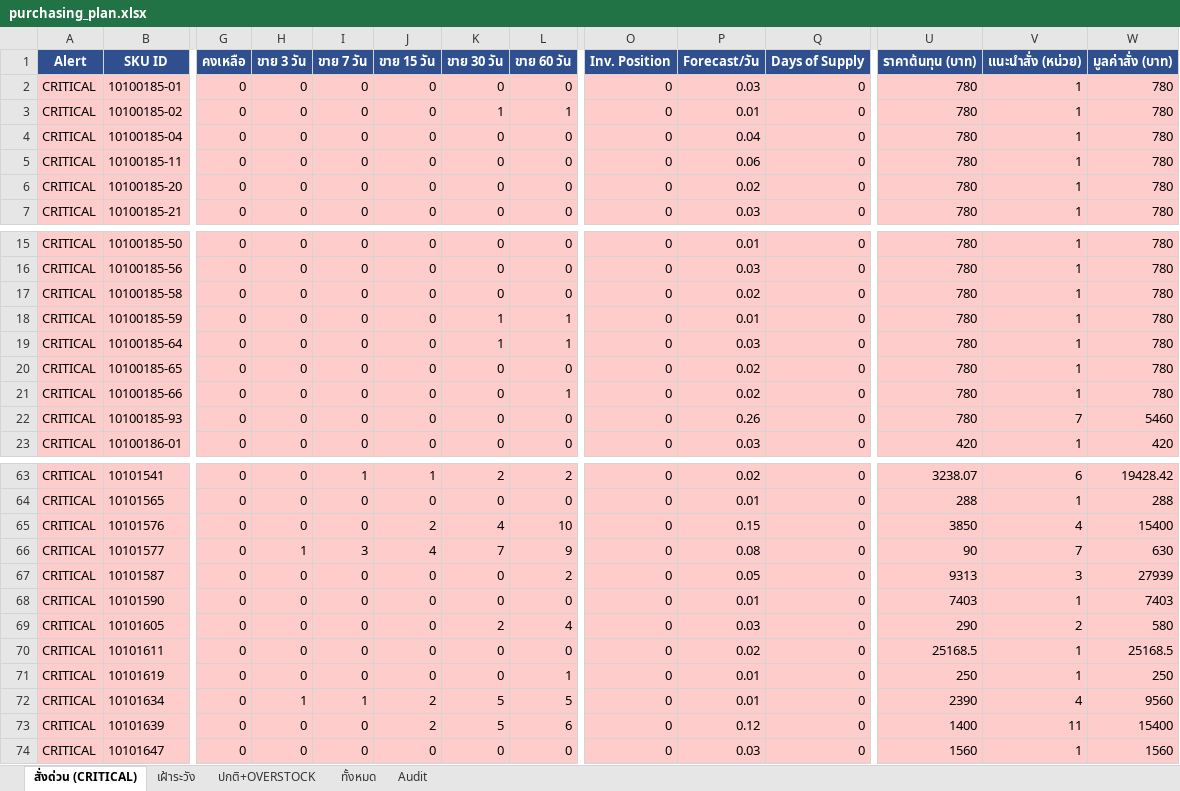
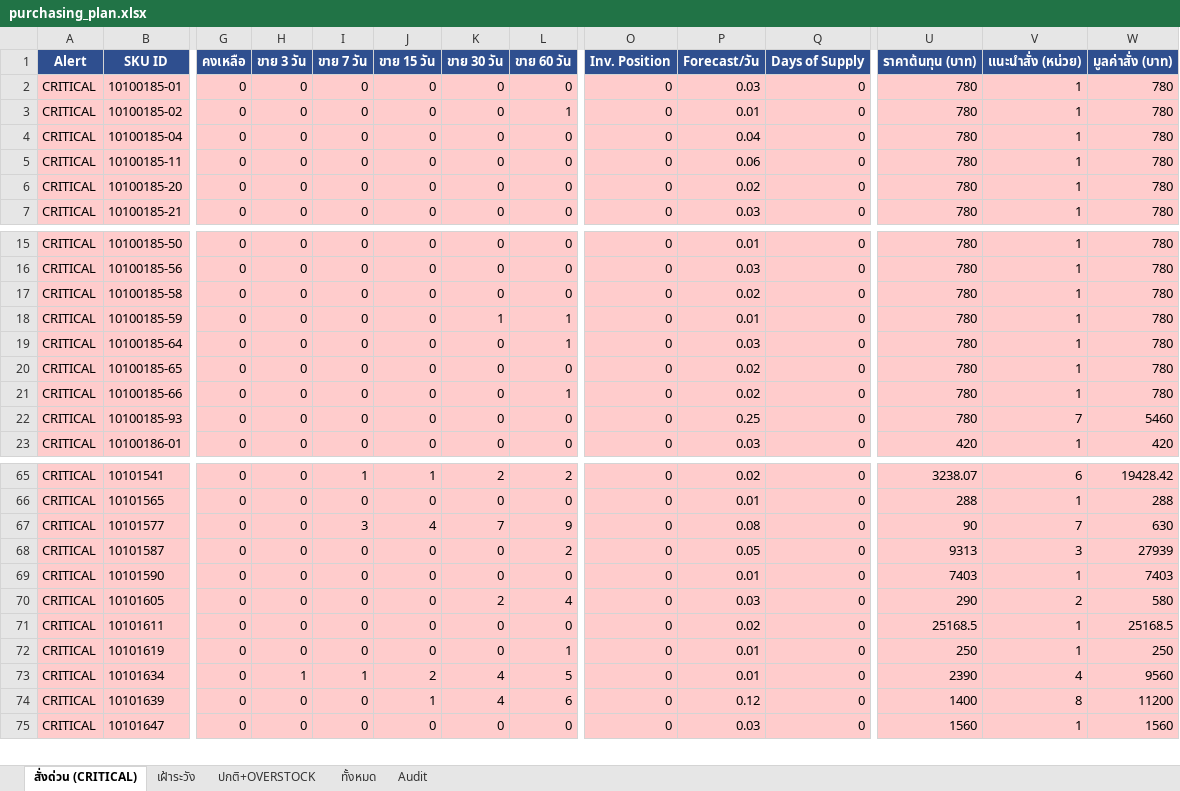
Before and after one commit to aimanproductdevelopment-design/purchase-planning, an Excel workbook: output/purchasing_plan.xlsx, sheet สั่งด่วน (CRITICAL), drawn as a sheet; only a part is shown, gaps mark what is left out; values as stored, in another font and other column widths than the file's, no borders; removed rows and columns are numbered as before the commit, all else as after; rows hold the shown columns only; the diff covers the shown part only; the diff names each change by its address in the sheet, - before the commit and + after, or states it on an @@ line.

```diff
--- a/output/purchasing_plan.xlsx (sheet สั่งด่วน (CRITICAL))
+++ b/output/purchasing_plan.xlsx (sheet สั่งด่วน (CRITICAL))
-K3 (ขาย 30 วัน): 1
+K3 (ขาย 30 วัน): 0
-K19 (ขาย 30 วัน): 1
+K19 (ขาย 30 วัน): 0
-P22 (Forecast/วัน): 0.26
+P22 (Forecast/วัน): 0.25
-row 65: CRITICAL | 10101576 | 0 | 0 | 0 | 2 | 4 | 10 | 0 | 0.15 | 0 | 3850 | 4 | 15400
-H67 (ขาย 3 วัน): 1
+H67 (ขาย 3 วัน): 0
-K73:K74 (ขาย 30 วัน): 5
+K73:K74 (ขาย 30 วัน): 4
-J74 (ขาย 15 วัน): 2
+J74 (ขาย 15 วัน): 1
-V74 (แนะนำสั่ง (หน่วย)): 11
+V74 (แนะนำสั่ง (หน่วย)): 8
-W74 (มูลค่าสั่ง (บาท)): 15400
+W74 (มูลค่าสั่ง (บาท)): 11200
```
Also changed, not shown: 4 added rows, 1 removed row and 16 edited cells elsewhere in this sheet, sheet Audit, sheet ทั้งหมด, sheet ปกติ+OVERSTOCK, sheet เฝ้าระวัง.
